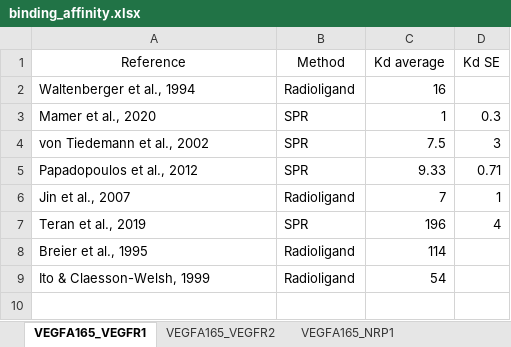
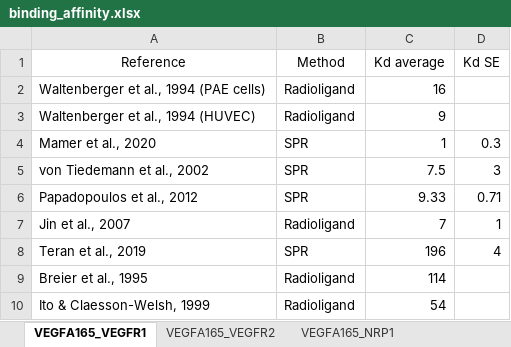
Before and after one commit to YunjeongLee/meta-analysis-for-VEGF-signaling, an Excel workbook: data/binding_affinity.xlsx, sheet VEGFA165_VEGFR1, drawn as a sheet; values as stored, in another font and other column widths than the file's, no borders; the diff names each change by its address in the sheet, - before the commit and + after, or states it on an @@ line.

Commit message:
add binding affinity data measured in HUVEC in (Waltenberger et al., 1994) and (Soker et al., 1996)

```diff
--- a/data/binding_affinity.xlsx (sheet VEGFA165_VEGFR1)
+++ b/data/binding_affinity.xlsx (sheet VEGFA165_VEGFR1)
-A2 (Reference): Waltenberger et al., 1994
+A2 (Reference): Waltenberger et al., 1994 (PAE cells)
+row 3: Waltenberger et al., 1994 (HUVEC) | Radioligand | 9
```
Also changed, not shown: sheet VEGFA165_VEGFR2, sheet VEGFA165_NRP1.
